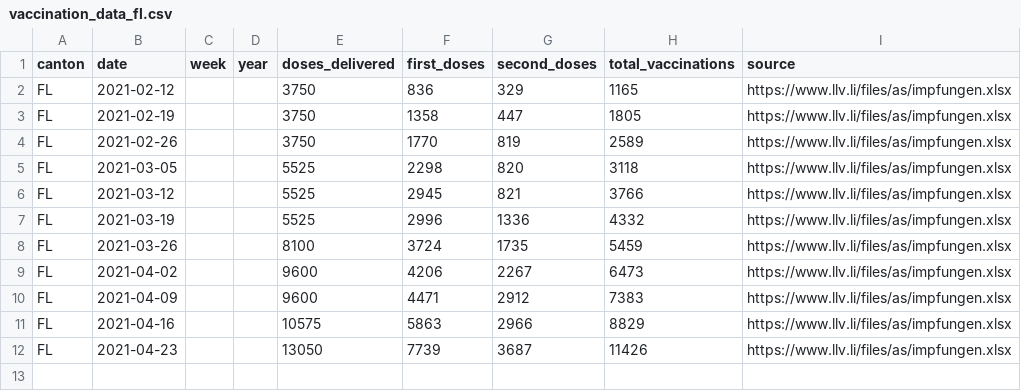
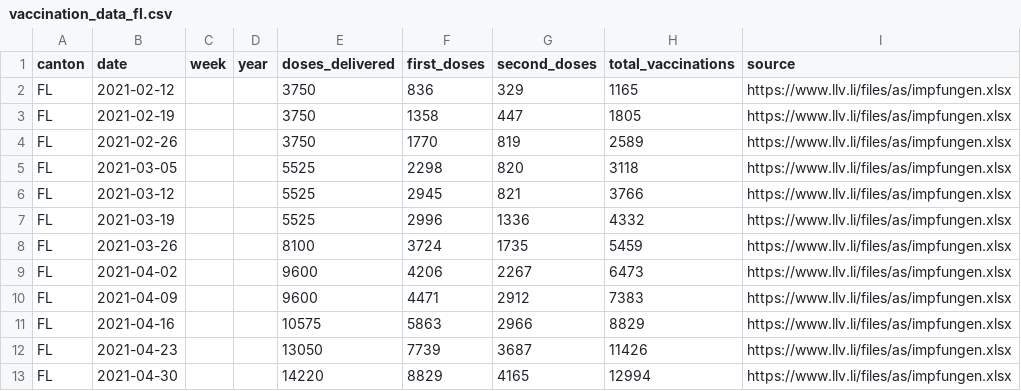
Before and after one commit to maekke/vaccination_data, a CSV file: vaccination_data_fl.csv, drawn as a sheet.

Commit message:
Automatic update of vaccination data

```diff
--- a/vaccination_data_fl.csv
+++ b/vaccination_data_fl.csv
@@ -12 +12,2 @@ FL,2021-04-16,,,10575,5863,2966,8829,https://www.llv.li/files/as/impfungen.xlsx
 FL,2021-04-23,,,13050,7739,3687,11426,https://www.llv.li/files/as/impfungen.xlsx
+FL,2021-04-30,,,14220,8829,4165,12994,https://www.llv.li/files/as/impfungen.xlsx
```
Also changed, not shown: vaccination_data_total.csv, vaccination_data_vd.csv.
